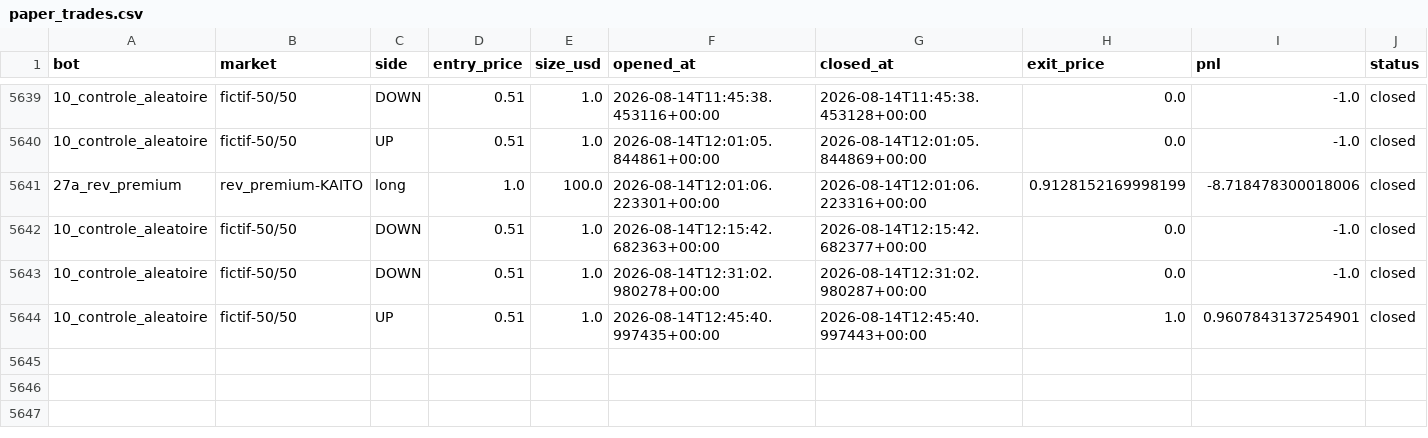
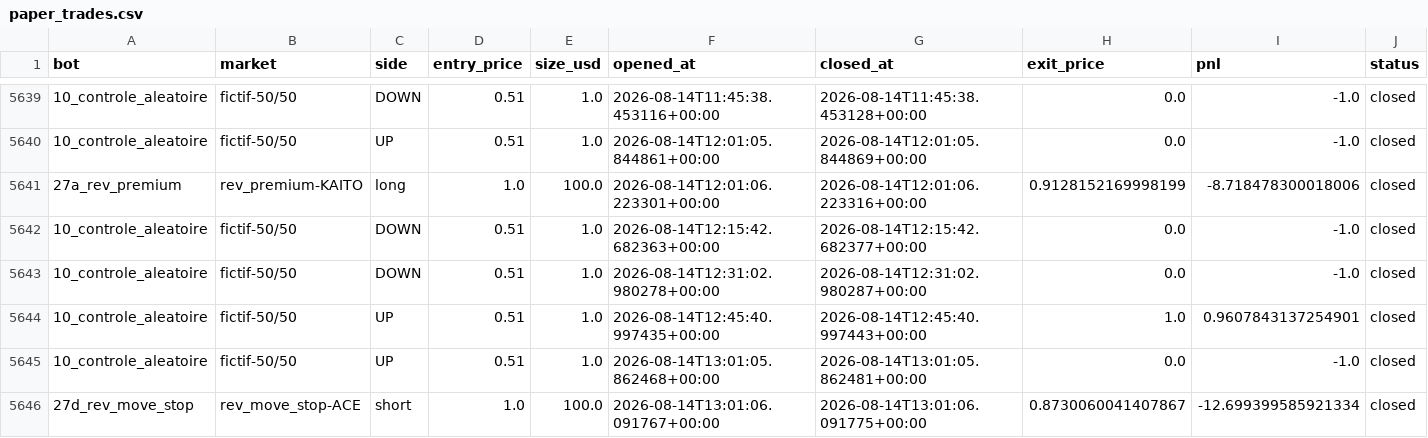
Before and after one commit to BSA-Laky/banc-paper, a CSV file: paper_trades.csv, drawn as a sheet; only a part is shown, gaps mark what is left out; the diff names each change by its address in the sheet, - before the commit and + after, or states it on an @@ line.

```diff
--- a/paper_trades.csv
+++ b/paper_trades.csv
+row 5645: 10_controle_aleatoire | fictif-50/50 | UP | 0.51 | 1.0 | 2026-08-14T13:01:05.862468+00:00 | 2026-08-14T13:01:05.862481+00:00 | 0.0 | -1.0 | closed
+row 5646: 27d_rev_move_stop | rev_move_stop-ACE | short | 1.0 | 100.0 | 2026-08-14T13:01:06.091767+00:00 | 2026-08-14T13:01:06.091775+00:00 | 0.8730060041407867 | -12.699399585921334 | closed
```
Also changed, not shown: etat/testnet_trades.csv, 15 other files.
